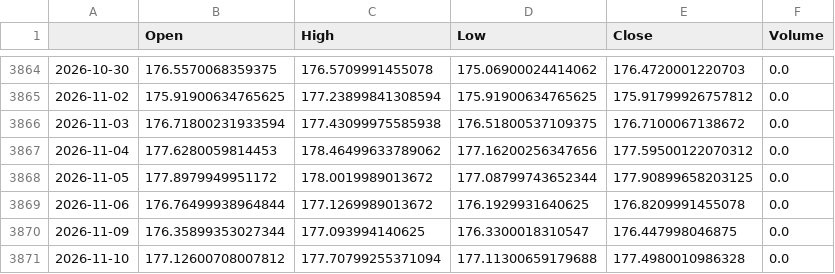
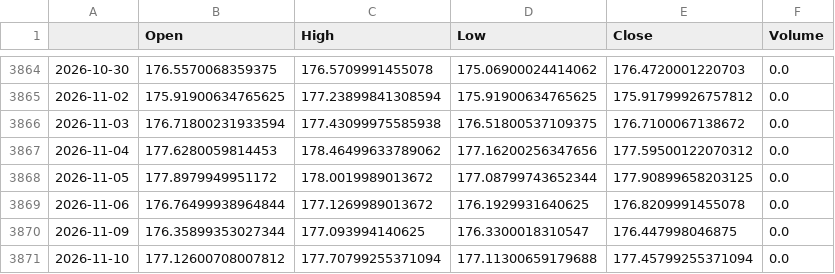
Before and after one commit to matsumusota37-lab/nikkei-predictor, a CSV file: data/EURJPY_X.csv, drawn as a sheet; only a part is shown, gaps mark what is left out.

```diff
--- a/data/EURJPY_X.csv
+++ b/data/EURJPY_X.csv
@@ -3870,2 +3870,2 @@
 2026-11-09,176.35899353027344,177.093994140625,176.3300018310547,176.447998046875,0.0
-2026-11-10,177.12600708007812,177.70799255371094,177.11300659179688,177.4980010986328,0.0
+2026-11-10,177.12600708007812,177.70799255371094,177.11300659179688,177.45799255371094,0.0
```
Also changed, not shown: data/CL_F.csv, data/GC_F.csv, 8 other files.
